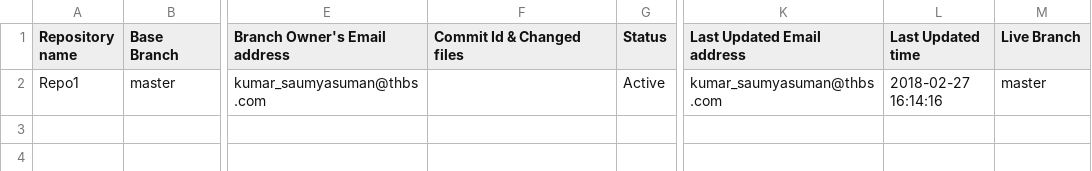
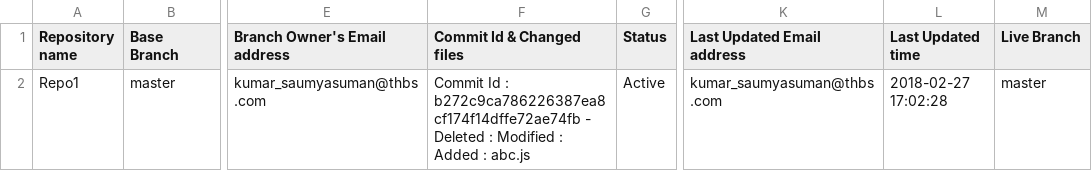
Before and after one commit to kumarsaumya/Repo1, a CSV file: Repo1_tracker.csv, drawn as a sheet; only a part is shown, gaps mark what is left out; the diff names each change by its address in the sheet, - before the commit and + after, or states it on an @@ line.

Commit message:
Code push to upg-hyb branch

```diff
--- a/Repo1_tracker.csv
+++ b/Repo1_tracker.csv
-F2 (Commit Id & Changed files): (empty)
+F2 (Commit Id & Changed files): Commit Id : b272c9ca786226387ea8cf174f14dffe72ae74fb - Deleted : Modified : Added : abc.js
-L2 (Last Updated time): 2018-02-27 16:14:16
+L2 (Last Updated time): 2018-02-27 17:02:28
```
